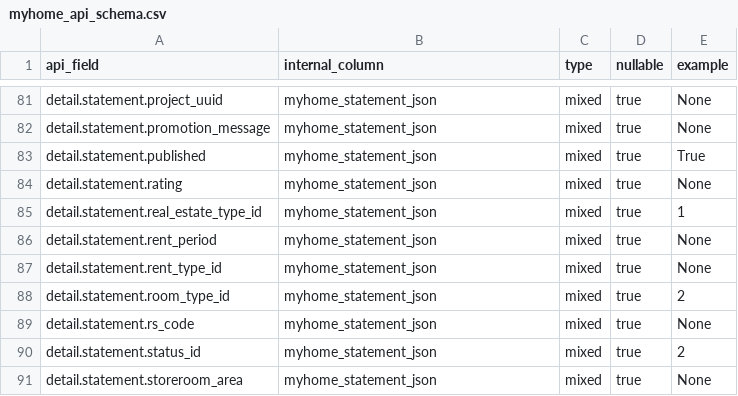
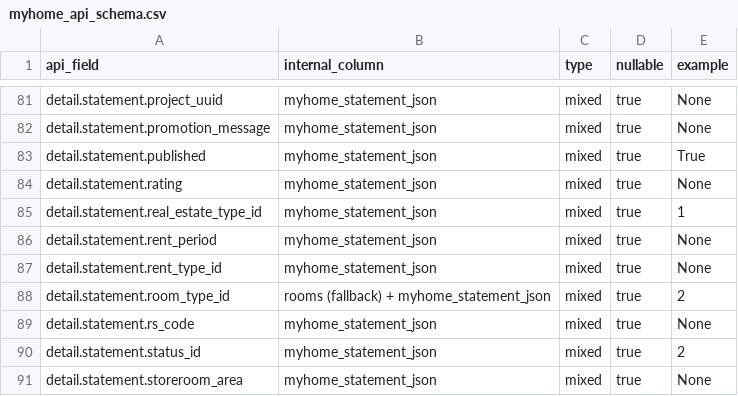
Before and after one commit to ruzzo-prog/PropRadar, a CSV file: src/parsers/adapters/myhome/myhome_api_schema.csv, drawn as a sheet; only a part is shown, gaps mark what is left out.

Commit message:
fix(myhome): enhance room resolution logic and backfill migration
Implemented a new `resolve_rooms` function to prioritize the `room` value over `room_type_id` for lead processing. Updated the `parse_list_item` and `statement_to_lead_updates` functions to utilize this new logic, ensuring accurate mapping to `leads.rooms`. Added a migration script `012_backfill_rooms_from_room_type_id.sql` to backfill existing leads with the correct room data. Documentation in `CHANGELOG.md` and `PropRadar_STATUS.md` has been updated to reflect these changes. All related tests have been added and passed successfully.

```diff
--- a/src/parsers/adapters/myhome/myhome_api_schema.csv
+++ b/src/parsers/adapters/myhome/myhome_api_schema.csv
@@ -87,3 +87,3 @@ detail.statement.rent_period,myhome_statement_json,mixed,true,None
 detail.statement.rent_type_id,myhome_statement_json,mixed,true,None
-detail.statement.room_type_id,myhome_statement_json,mixed,true,2
+detail.statement.room_type_id,rooms (fallback) + myhome_statement_json,mixed,true,2
 detail.statement.rs_code,myhome_statement_json,mixed,true,None
```
Also changed, not shown: 7 other files.
